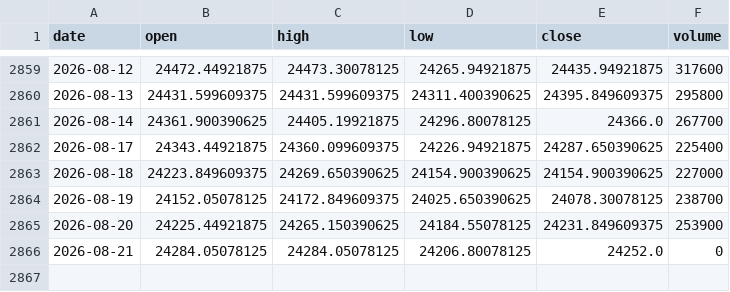
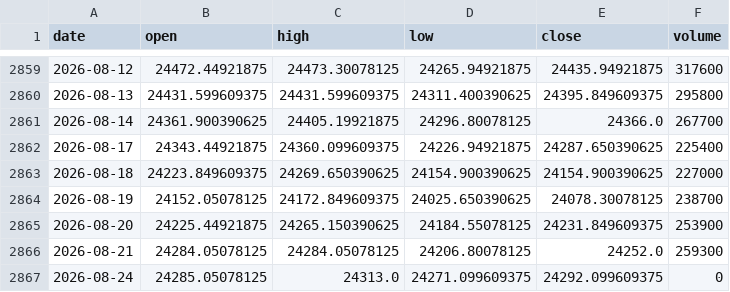
Before and after one commit to zetaaztra/David-ML, a CSV file: data/nifty_daily.csv, drawn as a sheet; only a part is shown, gaps mark what is left out.

```diff
--- a/data/nifty_daily.csv
+++ b/data/nifty_daily.csv
@@ -2865,2 +2865,3 @@ date,open,high,low,close,volume
 2026-08-20,24225.44921875,24265.150390625,24184.55078125,24231.849609375,253900
-2026-08-21,24284.05078125,24284.05078125,24206.80078125,24252.0,0
+2026-08-21,24284.05078125,24284.05078125,24206.80078125,24252.0,259300
+2026-08-24,24285.05078125,24313.0,24271.099609375,24292.099609375,0
```
Also changed, not shown: data/vix_daily.csv.
